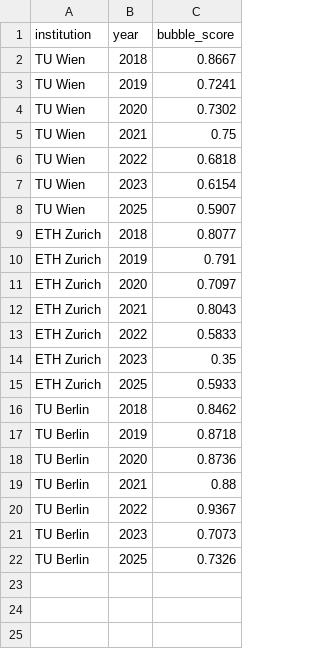
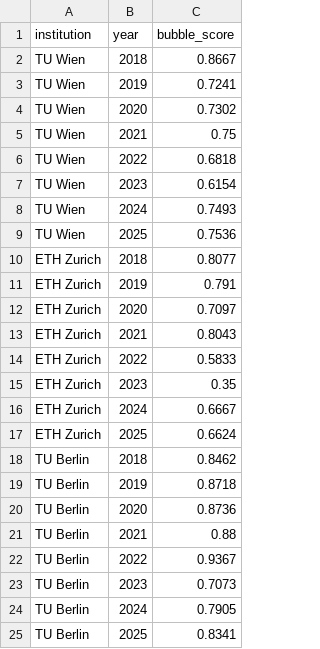
Before and after one commit to taniiiabeliaeva/kg, a CSV file: output/temporal_bubble_scores.csv, drawn as a sheet.

```diff
--- a/output/temporal_bubble_scores.csv
+++ b/output/temporal_bubble_scores.csv
@@ -7,3 +7,4 @@ TU Wien,2022,0.6818
 TU Wien,2023,0.6154
-TU Wien,2025,0.5907
+TU Wien,2024,0.7493
+TU Wien,2025,0.7536
 ETH Zurich,2018,0.8077
@@ -14,3 +15,4 @@ ETH Zurich,2022,0.5833
 ETH Zurich,2023,0.35
-ETH Zurich,2025,0.5933
+ETH Zurich,2024,0.6667
+ETH Zurich,2025,0.6624
 TU Berlin,2018,0.8462
@@ -21,2 +23,3 @@ TU Berlin,2022,0.9367
 TU Berlin,2023,0.7073
-TU Berlin,2025,0.7326
+TU Berlin,2024,0.7905
+TU Berlin,2025,0.8341
```
Also changed, not shown: 4 other files.
